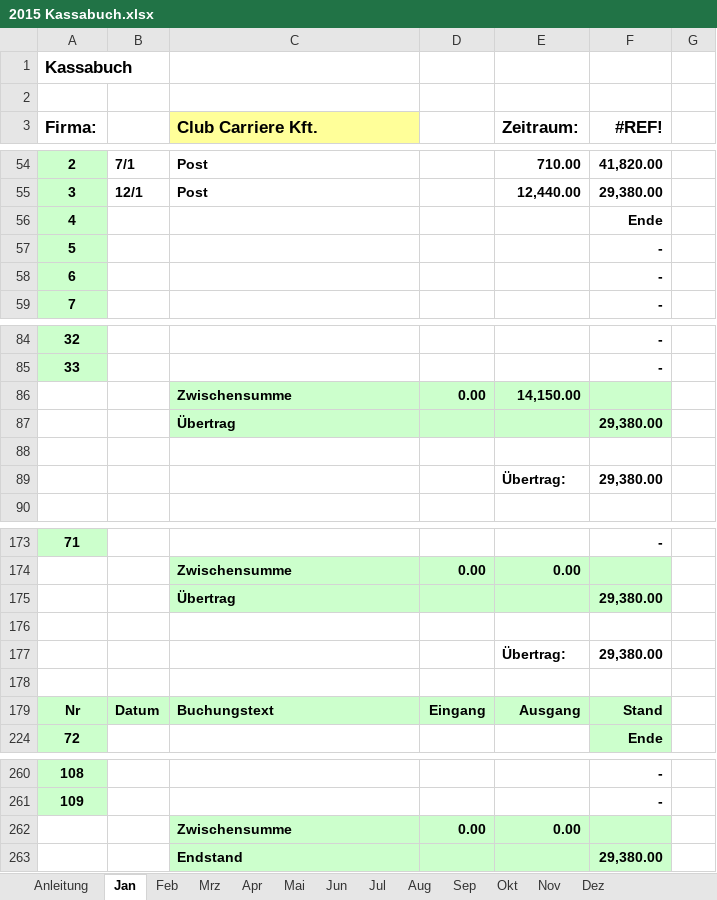
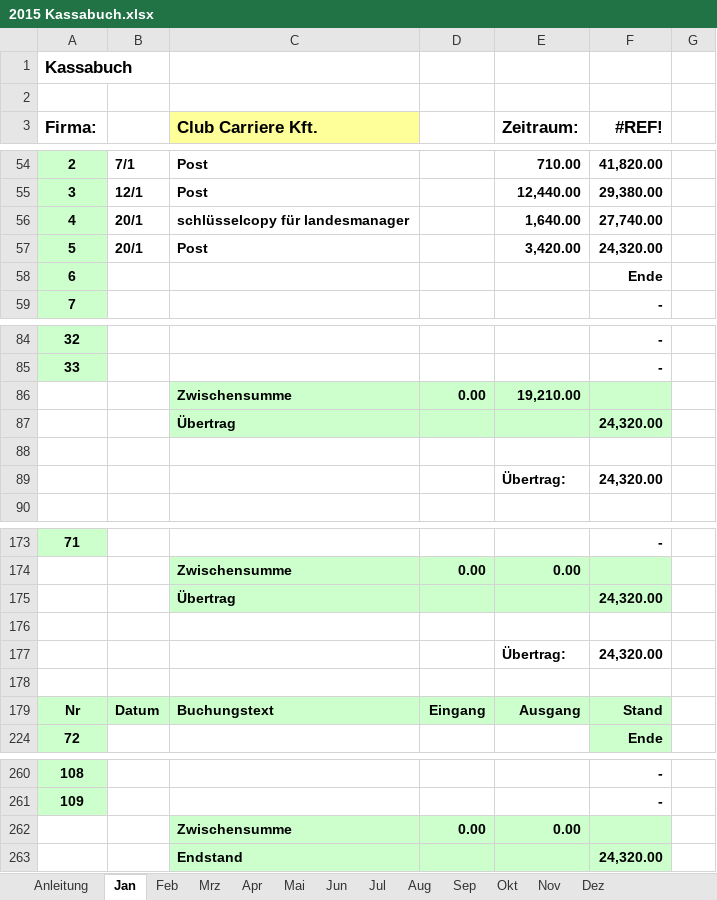
Before and after one commit to wiwwhoiswho/wiw_ungarn, an Excel workbook: 2015 Kassabuch.xlsx, sheet Jan, drawn as a sheet; only a part is shown, gaps mark what is left out; values as stored, in another font and other column widths than the file's, no borders; conditional formats not drawn; the diff names each change by its address in the sheet, - before the commit and + after, or states it on an @@ line.

```diff
--- a/2015 Kassabuch.xlsx (sheet Jan)
+++ b/2015 Kassabuch.xlsx (sheet Jan)
-B56:B57: (empty)
+B56:B57: 20/1
-C56 (Club Carriere Kft.): (empty)
+C56 (Club Carriere Kft.): schlüsselcopy für landesmanager
-E56 (Zeitraum:): (empty)
+E56 (Zeitraum:): 1,640.00
-F56 (#REF!): Ende
+F56 (#REF!): 27,740.00
-C57 (Club Carriere Kft.): (empty)
+C57 (Club Carriere Kft.): Post
-E57 (Zeitraum:): (empty)
+E57 (Zeitraum:): 3,420.00
-F57 (#REF!): -
+F57 (#REF!): 24,320.00
-F58 (#REF!): -
+F58 (#REF!): Ende
-E86 (Zeitraum:): 14,150.00
+E86 (Zeitraum:): 19,210.00
-F87 (#REF!): 29,380.00
+F87 (#REF!): 24,320.00
-F89 (#REF!): 29,380.00
+F89 (#REF!): 24,320.00
-F175 (#REF!): 29,380.00
+F175 (#REF!): 24,320.00
-F177 (#REF!): 29,380.00
+F177 (#REF!): 24,320.00
-F263 (#REF!): 29,380.00
+F263 (#REF!): 24,320.00
```
Also changed, not shown: sheet Jun, sheet Nov, sheet Dez, sheet Feb, sheet Jul, sheet Mai, 5 more sheets, hidden cells.
